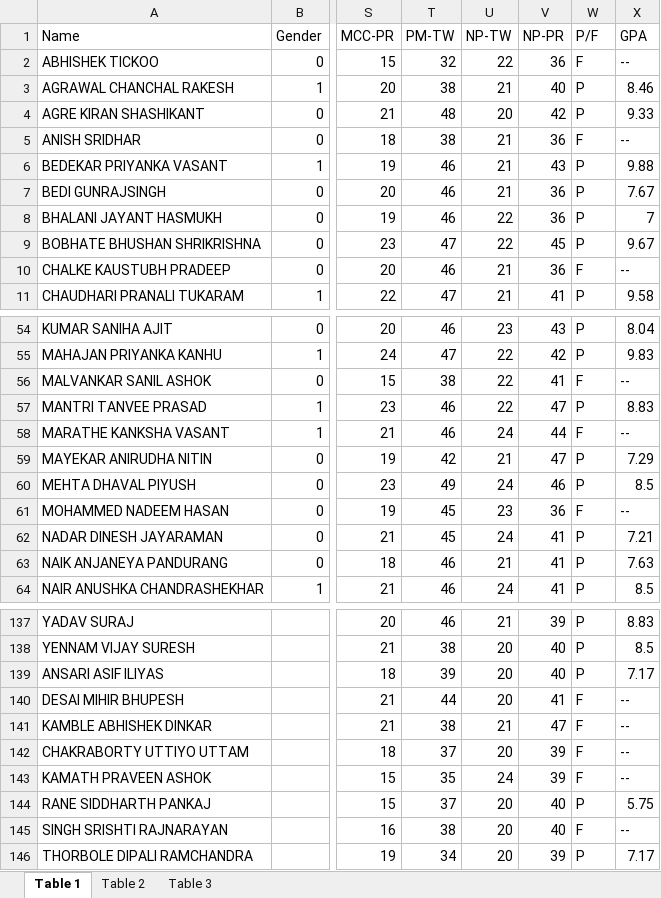
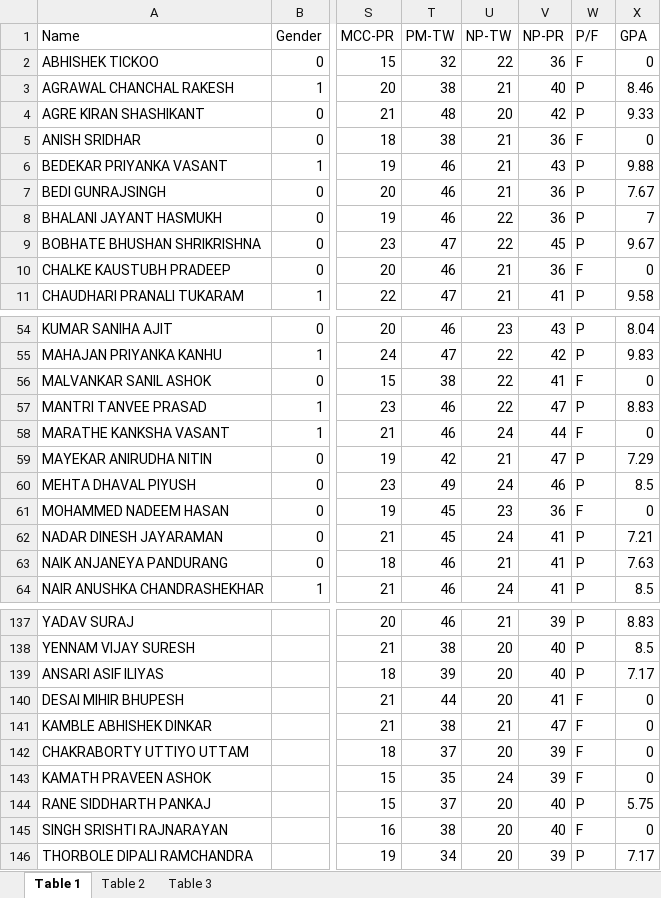
Before and after one commit to Purteeeek/Student-Placement-Guidance, an Excel workbook: Cleaned-Data/2017-Passouts/Sem-6_2017_Passout_cleaned.xlsx, sheet Table 1, drawn as a sheet; only a part is shown, gaps mark what is left out; values as stored, in another font and other column widths than the file's, no borders; the diff covers the shown part only; the diff names each change by its address in the sheet, - before the commit and + after, or states it on an @@ line.

```diff
--- a/Cleaned-Data/2017-Passouts/Sem-6_2017_Passout_cleaned.xlsx (sheet Table 1)
+++ b/Cleaned-Data/2017-Passouts/Sem-6_2017_Passout_cleaned.xlsx (sheet Table 1)
-X2 (GPA): --
+X2 (GPA): 0
-X5 (GPA): --
+X5 (GPA): 0
-X10 (GPA): --
+X10 (GPA): 0
-X56 (GPA): --
+X56 (GPA): 0
-X58 (GPA): --
+X58 (GPA): 0
-X61 (GPA): --
+X61 (GPA): 0
-X140:X143 (GPA): --
+X140:X143 (GPA): 0
-X145 (GPA): --
+X145 (GPA): 0
```
Also changed, not shown: 13 edited cells elsewhere in this sheet, Cleaned-Data/2016-Passouts/Sem-3_2016_Passout_cleaned.xlsx, Cleaned-Data/2016-Passouts/Sem-4_2016_Passout_cleaned.xlsx, 9 other files.
